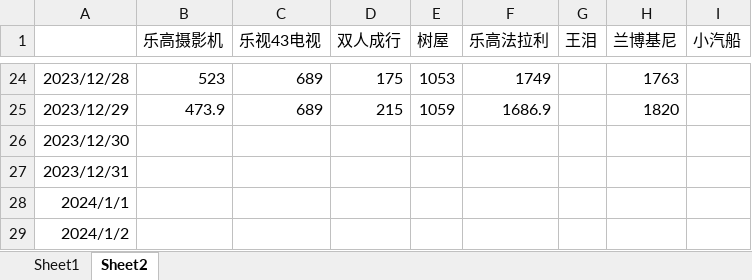
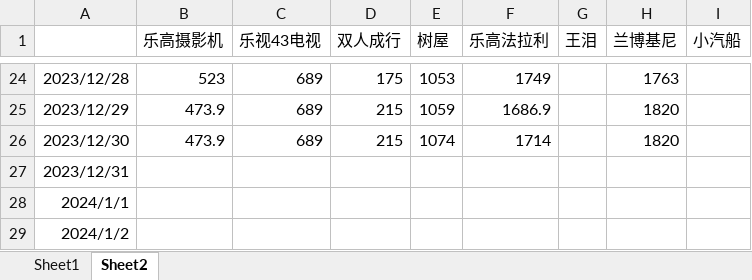
Before and after one commit to wangqinx/pricetrack, an Excel workbook: price track.xlsx, sheet Sheet2, drawn as a sheet; only a part is shown, gaps mark what is left out; values as stored, in another font and other column widths than the file's, no borders; conditional formats not drawn; the diff names each change by its address in the sheet, - before the commit and + after, or states it on an @@ line.

Commit message:
231231

```diff
--- a/price track.xlsx (sheet Sheet2)
+++ b/price track.xlsx (sheet Sheet2)
-B26 (乐高摄影机): (empty)
+B26 (乐高摄影机): 473.9
-C26 (乐视43电视): (empty)
+C26 (乐视43电视): 689
-D26 (双人成行): (empty)
+D26 (双人成行): 215
-E26 (树屋): (empty)
+E26 (树屋): 1074
-F26 (乐高法拉利): (empty)
+F26 (乐高法拉利): 1714
-H26 (兰博基尼): (empty)
+H26 (兰博基尼): 1820
```
